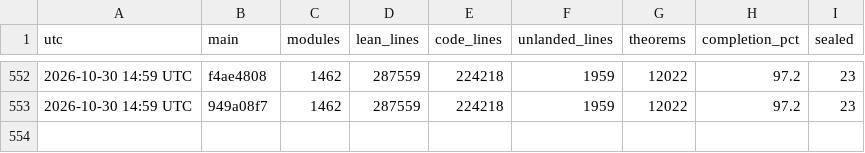
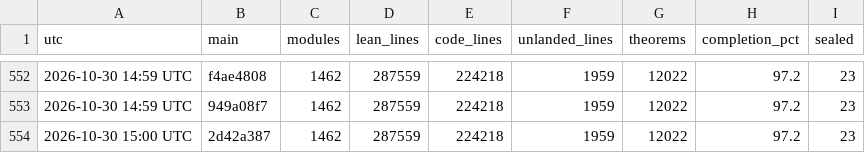
Before and after one commit to scottnarmstrong/KAM-dev, a CSV file: docs/campaign/history.csv, drawn as a sheet; only a part is shown, gaps mark what is left out; the diff names each change by its address in the sheet, - before the commit and + after, or states it on an @@ line.

```diff
--- a/docs/campaign/history.csv
+++ b/docs/campaign/history.csv
+row 554: 2026-10-30 15:00 UTC | 2d42a387 | 1462 | 287559 | 224218 | 1959 | 12022 | 97.2 | 23
```
Also changed, not shown: 1 other file.
